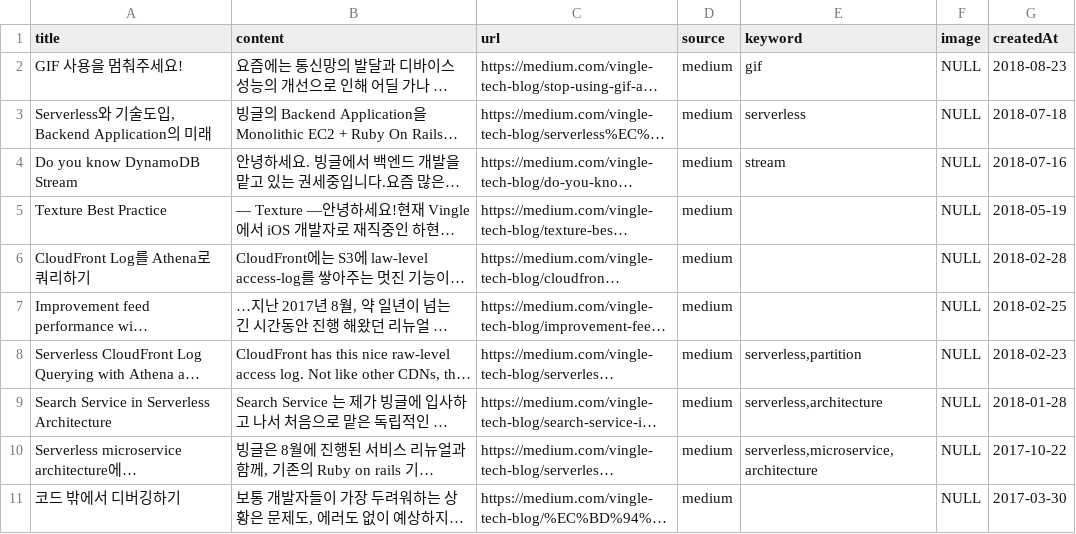
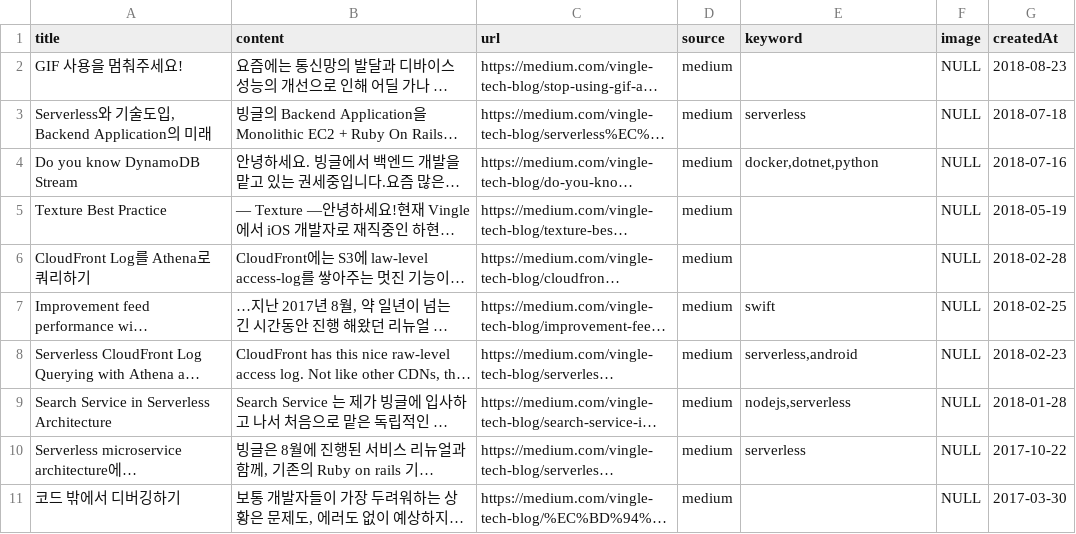
Before and after one commit to team-asdf/yaboja-crawler, a CSV file: tech-crawler/data/vingle.csv, drawn as a sheet; long unchanged cells end in …; the diff names each change by its address in the sheet, - before the commit and + after, or states it on an @@ line.

```diff
--- a/tech-crawler/data/vingle.csv
+++ b/tech-crawler/data/vingle.csv
-E2 (keyword): gif
+E2 (keyword): (empty)
-E4 (keyword): stream
+E4 (keyword): docker,dotnet,python
-E7 (keyword): (empty)
+E7 (keyword): swift
-E8 (keyword): serverless,partition
+E8 (keyword): serverless,android
-E9 (keyword): serverless,architecture
+E9 (keyword): nodejs,serverless
-E10 (keyword): serverless,microservice,architecture
+E10 (keyword): serverless
```
Also changed, not shown: 4 other files.
